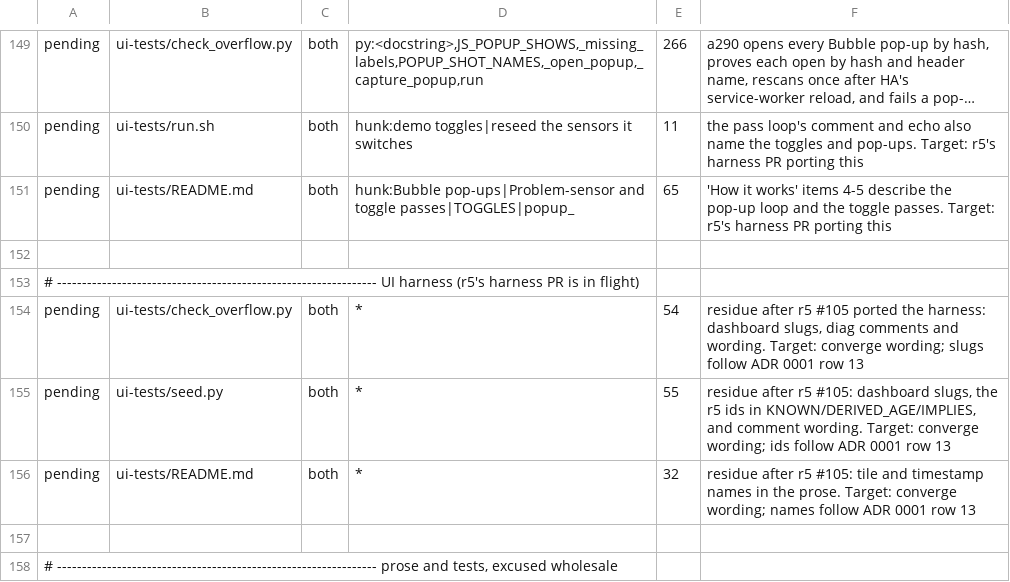
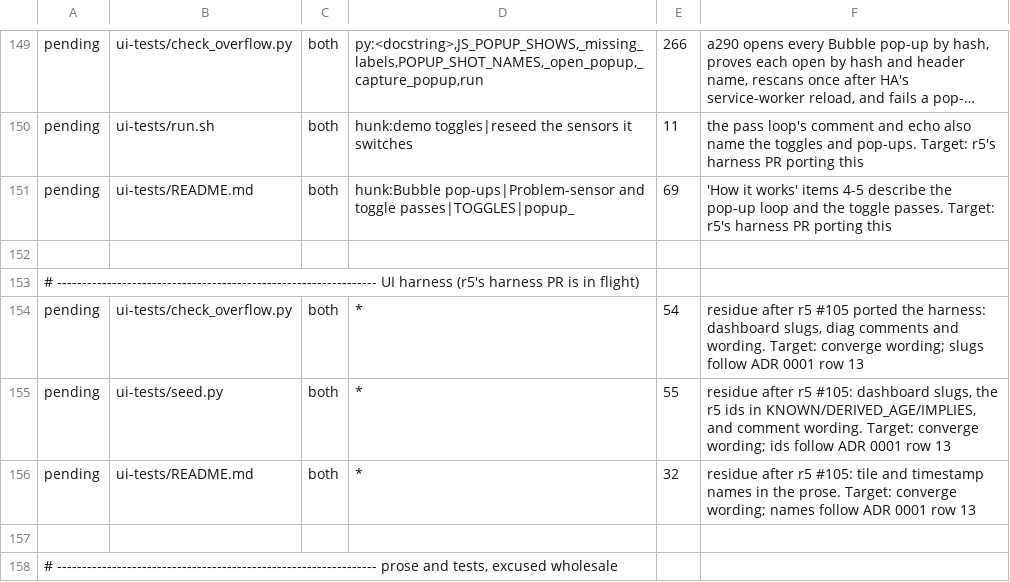
Before and after one commit to MatthewHobbs/a290-ha-addon, a TSV file: scripts/parity/expected.tsv, drawn as a sheet; only a part is shown, gaps mark what is left out; long unchanged cells end in …; the diff names each change by its address in the sheet, - before the commit and + after, or states it on an @@ line.

Commit message:
docs: caveat the gate's pop-up completeness; log the 360px and allowlist findings (#175)
ui-tests/README.md now says what the code does: a pop-up that names
no expected labels has no completeness signal before its scan, and
points at ADR 0003, which closes it. The r5 twin's review of its #171
port found the README reading stronger than the code.

BACKLOG.md gains three P2 entries, all a290-first per lockstep: a
wrapped Bubble separator heading loses its yellow line at 360px; text
cut short with a fade that check_overflow reports as 0 issues, its
mechanism unestablished and the refutation named; and the conformance
test's domain-wide allowlist, no effect while it is empty. All three
came from the r5 session's runs and reviews, with its evidence.

```diff
--- a/scripts/parity/expected.tsv
+++ b/scripts/parity/expected.tsv
-E151: 65
+E151: 69
```
Also changed, not shown: 2 other files.
